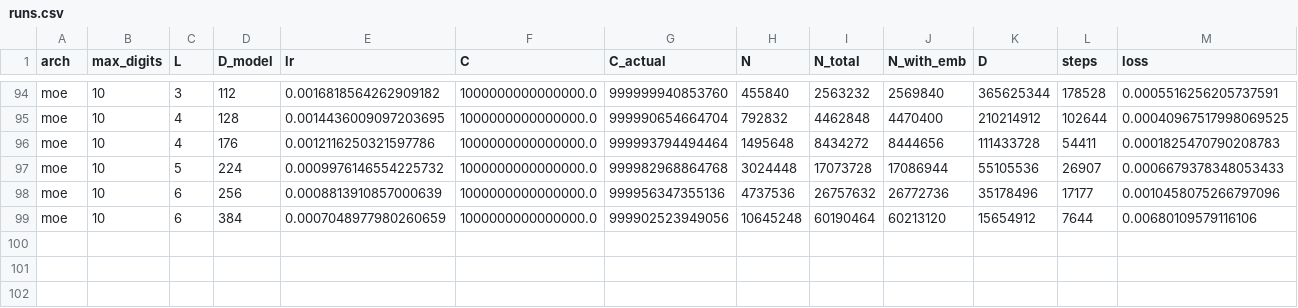
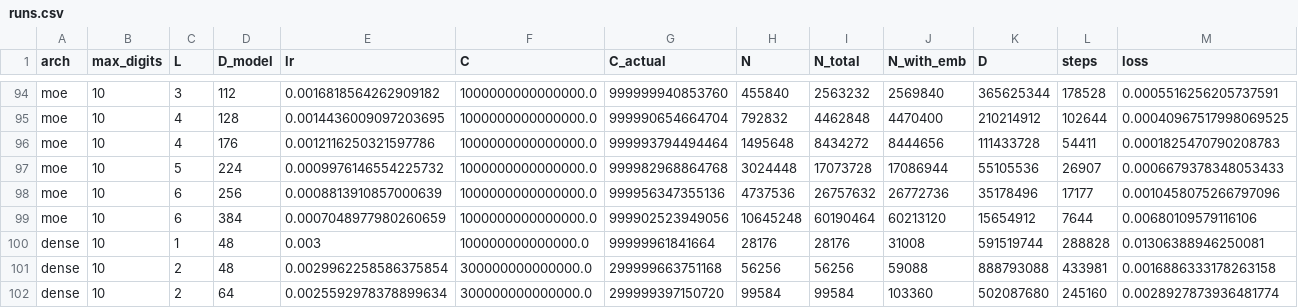
Before and after one commit to SUPR1M3/10M-Transformer, a CSV file: results/runs.csv, drawn as a sheet; only a part is shown, gaps mark what is left out; rows hold the shown columns only; the diff names each change by its address in the sheet, - before the commit and + after, or states it on an @@ line.

Commit message:
Data: Updated Runs

```diff
--- a/results/runs.csv
+++ b/results/runs.csv
+row 100: dense | 10 | 1 | 48 | 0.003 | 100000000000000.0 | 99999961841664 | 28176 | 28176 | 31008 | 591519744 | 288828 | 0.01306388946250081
+row 101: dense | 10 | 2 | 48 | 0.0029962258586375854 | 300000000000000.0 | 299999663751168 | 56256 | 56256 | 59088 | 888793088 | 433981 | 0.0016886333178263158
+row 102: dense | 10 | 2 | 64 | 0.0025592978378899634 | 300000000000000.0 | 299999397150720 | 99584 | 99584 | 103360 | 502087680 | 245160 | 0.0028927873936481774
```
